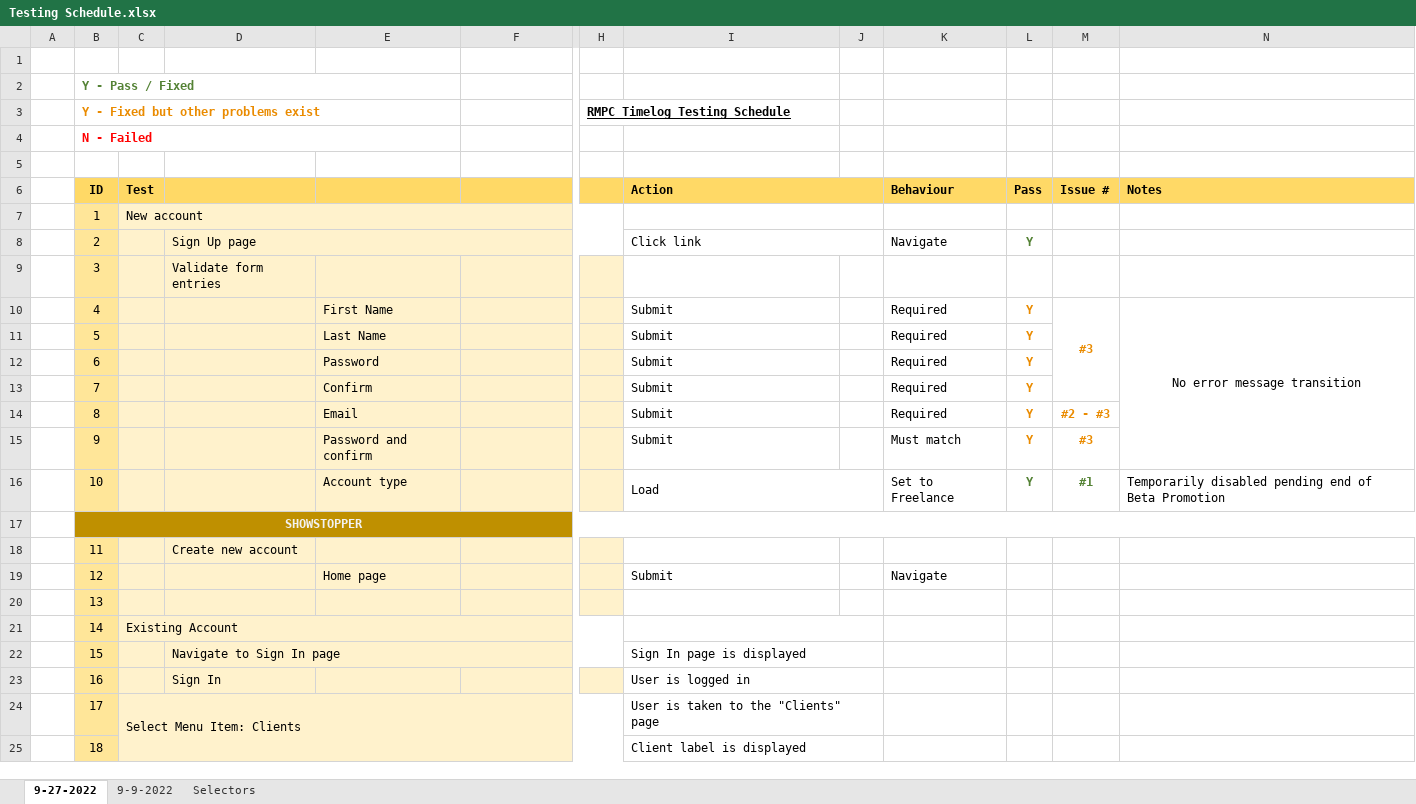
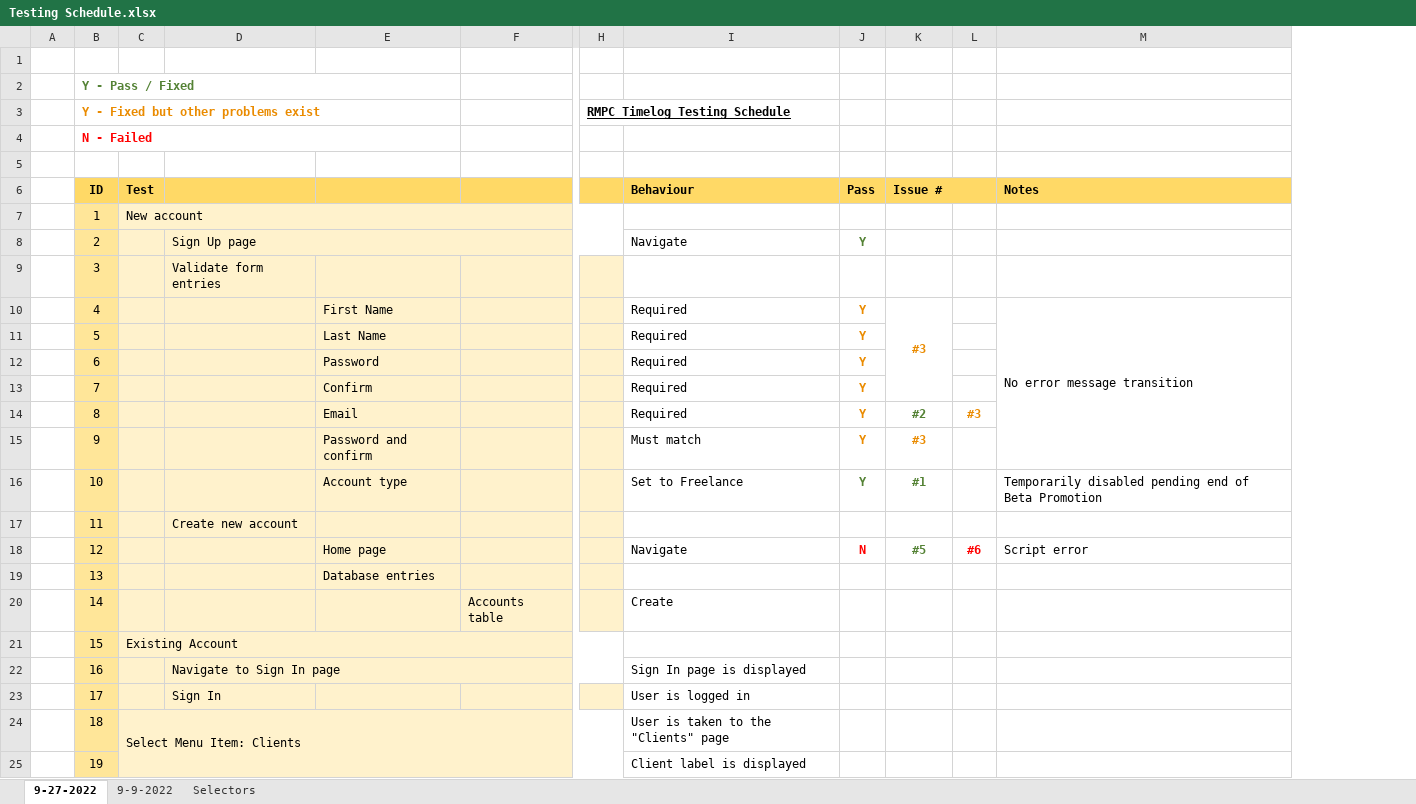
Before and after one commit to rogerlmain/Timelog, an Excel workbook: documents/Testing Schedule.xlsx, sheet 9-27-2022, drawn as a sheet; only a part is shown, gaps mark what is left out; values as stored, in another font and other column widths than the file's, no borders; removed rows and columns are numbered as before the commit, all else as after; rows hold the shown columns only; the diff covers the shown part only; the diff names each change by its address in the sheet, - before the commit and + after, or states it on an @@ line.

Commit message:
#7 Server error on Sign Up is not shown to the user\ + Default credentials for test sign up

```diff
--- a/documents/Testing Schedule.xlsx (sheet 9-27-2022)
+++ b/documents/Testing Schedule.xlsx (sheet 9-27-2022)
-column J, empty
-column K, rows 6-16: Behaviour |  | Navigate |  | Required | Required | Required | Required | Required | Must match | Set to Freelance
+column L, row 14: #3
-I6: Action
+I6: Behaviour
-I6:J6 merged
+K6:L6 merged
-I7:J7 merged
-I8: Click link
+I8: Navigate
-I8:J8 merged
-I10:I14: Submit
+I10:I14: Required
-M10 alignment: center
+M10 alignment: left
-K14: #2 - #3
+K14: #2
-K14 text colour: #EA8B00
+K14 text colour: #548235
-I15: Submit
+I15: Must match
-I16: Load
+I16: Set to Freelance
-I16:J16 merged
-row 17:  | SHOWSTOPPER
-row 19:  | 12 |  |  | Home page |  |  | Submit |  | Navigate
-row 20:  | 13
-row 21:  | 14 | Existing Account
+row 18:  | 12 |  |  | Home page |  |  | Navigate | N | #5 | #6 | Script error
+row 19:  | 13 |  |  | Database entries
+row 20:  | 14 |  |  |  | Accounts table |  | Create
+row 21:  | 15 | Existing Account
-B22: 15
+B22: 16
-I22:J22 merged
-B23: 16
+B23: 17
-I23:J23 merged
-B24: 17
+B24: 18
-I24:J24 merged
-B25: 18
+B25: 19
-I25:J25 merged
```
Also changed, not shown: 4 added rows, 4 removed rows, 50 edited cells and merged cells elsewhere in this sheet, formulas that keep their value, 3 other files.
